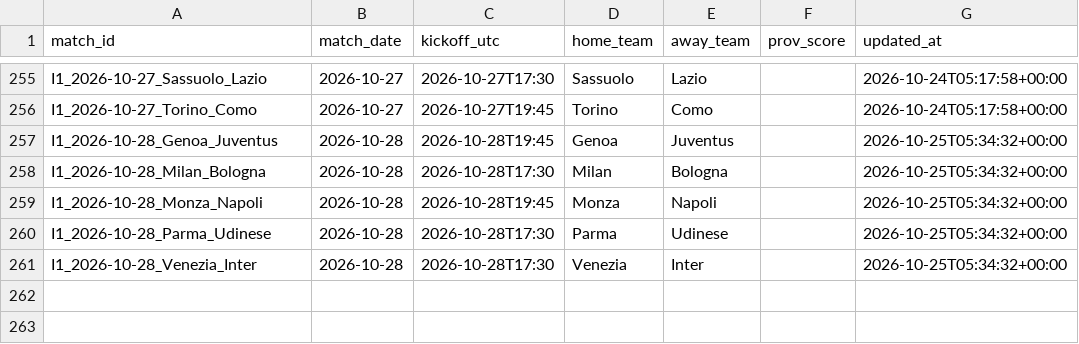
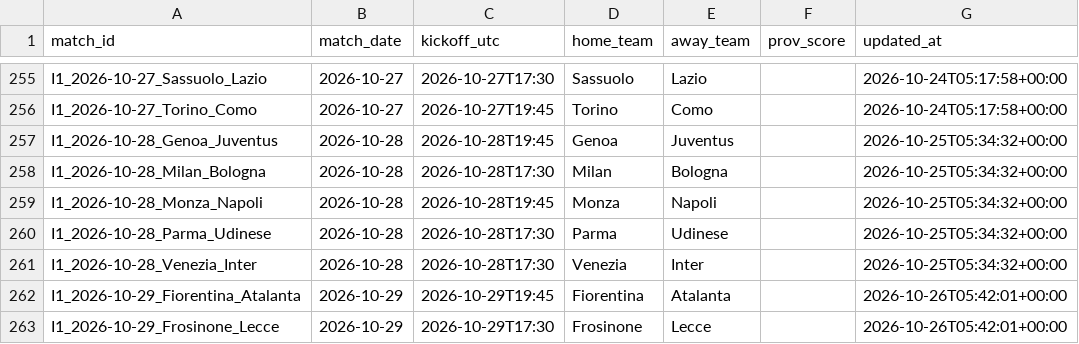
Before and after one commit to kewo1023/marcador-futbol, a CSV file: ledger/fixtures.csv, drawn as a sheet; only a part is shown, gaps mark what is left out; the diff names each change by its address in the sheet, - before the commit and + after, or states it on an @@ line.

```diff
--- a/ledger/fixtures.csv
+++ b/ledger/fixtures.csv
+row 262: I1_2026-10-29_Fiorentina_Atalanta | 2026-10-29 | 2026-10-29T19:45 | Fiorentina | Atalanta |  | 2026-10-26T05:42:01+00:00
+row 263: I1_2026-10-29_Frosinone_Lecce | 2026-10-29 | 2026-10-29T17:30 | Frosinone | Lecce |  | 2026-10-26T05:42:01+00:00
```
Also changed, not shown: ledger/source_health.csv, 1 other file.
